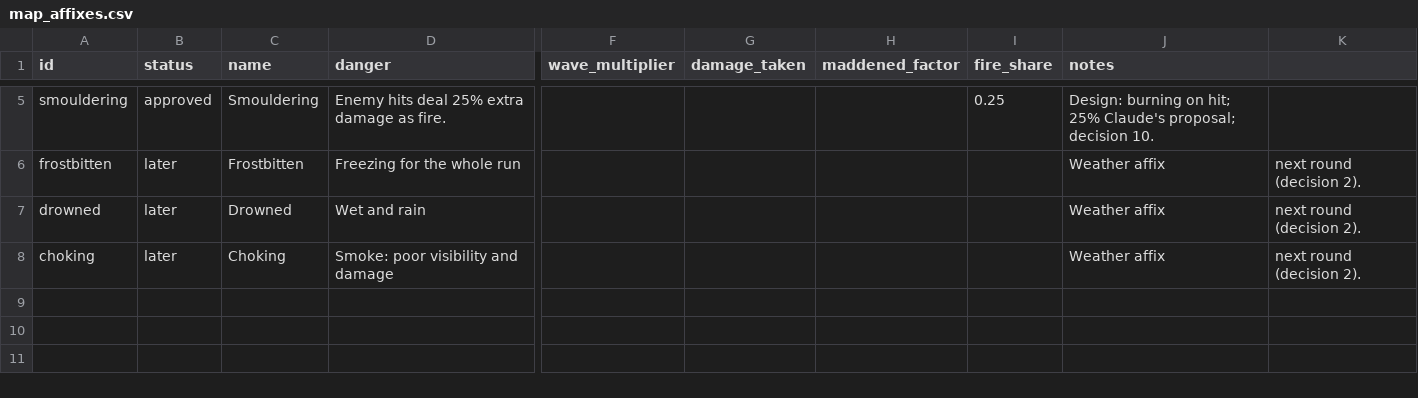
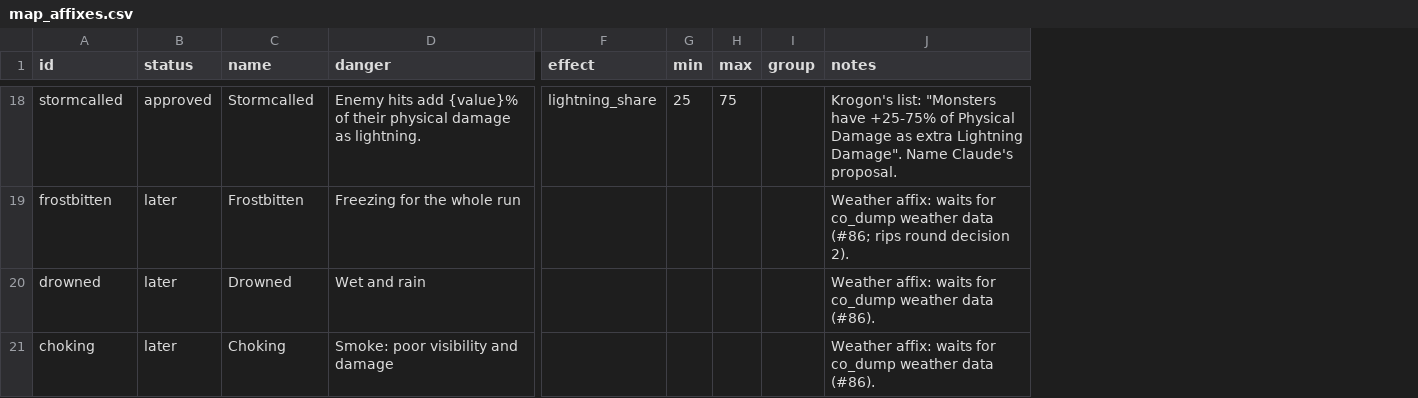
Before and after one commit to krogon-games/JotunnModStub, a CSV file: Corruption/Data/map_affixes.csv, drawn as a sheet; only a part is shown, gaps mark what is left out; removed rows and columns are numbered as before the commit, all else as after; the diff covers the shown part only; the diff names each change by its address in the sheet, - before the commit and + after, or states it on an @@ line.

```diff
--- a/Corruption/Data/map_affixes.csv
+++ b/Corruption/Data/map_affixes.csv
-column F (wave_multiplier), empty
-column G (damage_taken), empty
-column H (maddened_factor), empty
-column I (fire_share), row 5: 0.25
+column F (effect), row 18: lightning_share
+column G (min), row 18: 25
+column H (max), row 18: 75
+column I (group), empty
-column K, rows 6-8: all next round (decision 2).
-A18 (id): smouldering
+A18 (id): stormcalled
-C18 (name): Smouldering
+C18 (name): Stormcalled
-D18 (danger): Enemy hits deal 25% extra damage as fire.
+D18 (danger): Enemy hits add {value}% of their physical damage as lightning.
-J18 (notes): Design: burning on hit; 25% Claude's proposal; decision 10.
+J18 (notes): Krogon's list: "Monsters have +25-75% of Physical Damage as extra Lightning Damage". Name Claude's proposal.
-J19 (notes): Weather affix
+J19 (notes): Weather affix: waits for co_dump weather data (#86; rips round decision 2).
-J20:J21 (notes): Weather affix
+J20:J21 (notes): Weather affix: waits for co_dump weather data (#86).
```
Also changed, not shown: 14 added rows, 1 removed row and 8 edited cells elsewhere in this file, 16 other files.
